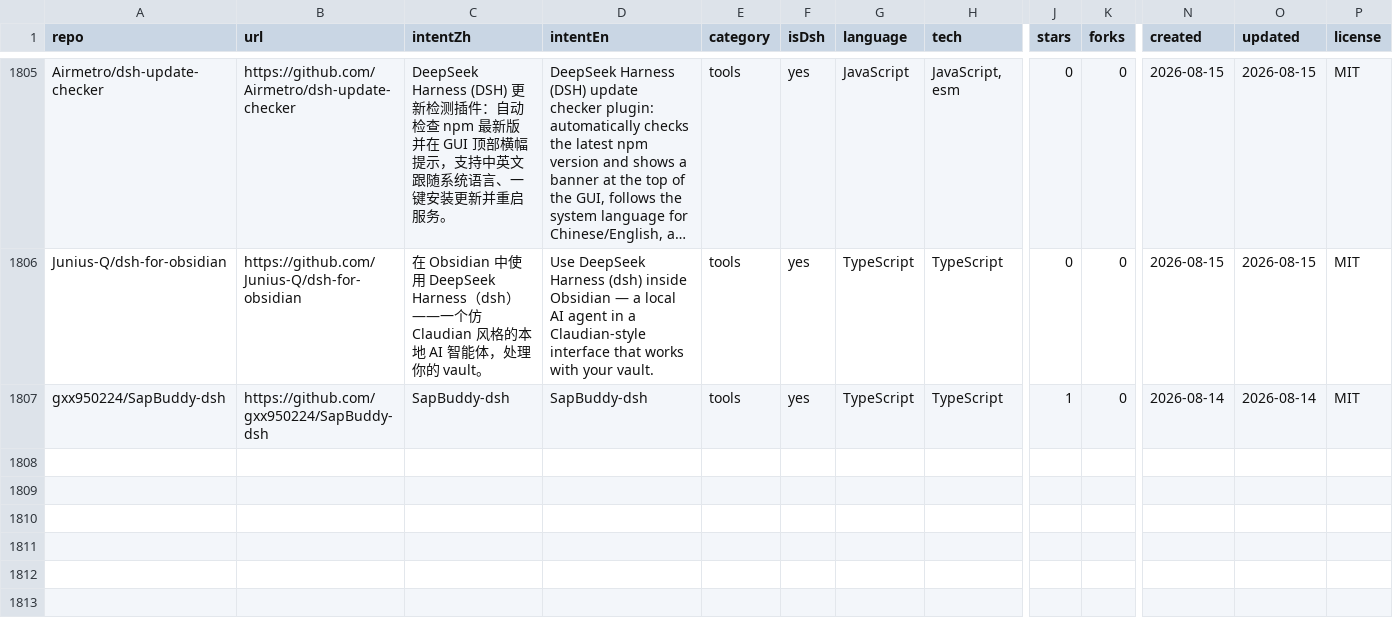
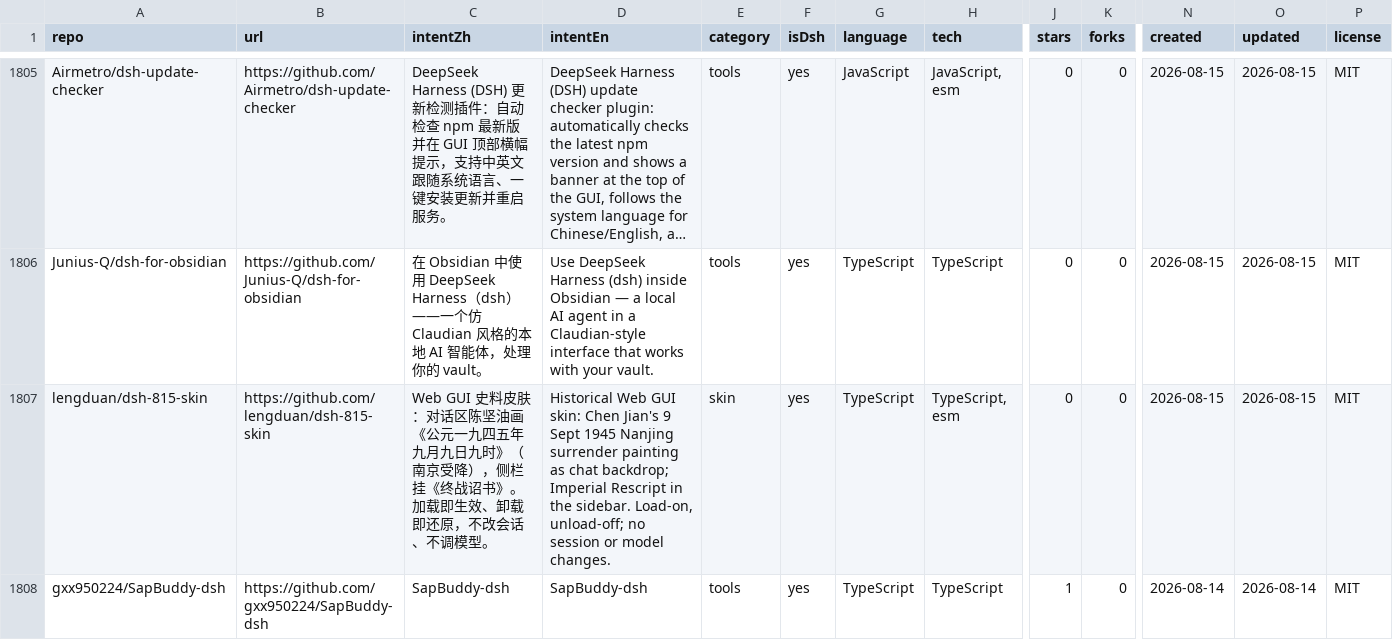
Before and after one commit to leenkcool/leenkcool.github.io, a CSV file: plugins.csv, drawn as a sheet; only a part is shown, gaps mark what is left out; long unchanged cells end in …; rows hold the shown columns only; the diff names each change by its address in the sheet, - before the commit and + after, or states it on an @@ line.

Commit message:
Catalog: add lengduan/dsh-815-skin (1945 historical skin) -> 1807 repos

```diff
--- a/plugins.csv
+++ b/plugins.csv
+row 1807: lengduan/dsh-815-skin | https://github.com/lengduan/dsh-815-skin | Web GUI 史料皮肤：对话区陈坚油画《公元一九四五年九月九日九时》（南京受降），侧栏挂《终战诏书》。加载即生效、卸载即还原，不改会话、不调模型。 | Historical Web GUI skin: Chen Jian's 9 Sept 1945 Nanjing surrender painting as chat backdrop; Imperial Rescript in the sidebar. Load-on, unload-off; no session or model changes. | skin | yes | TypeScript | TypeScript, esm | 0 | 0 | 2026-08-15 | 2026-08-15 | MIT
```
Also changed, not shown: 3 other files.
